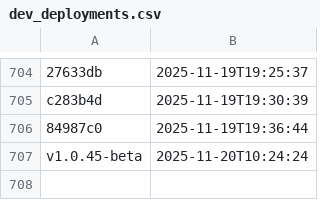
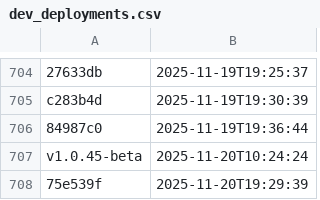
Before and after one commit to NHSDigital/eps-aws-dashboards, a CSV file: _data/dev_deployments.csv, drawn as a sheet; only a part is shown, gaps mark what is left out.

```diff
--- a/_data/dev_deployments.csv
+++ b/_data/dev_deployments.csv
@@ -707 +707,2 @@ c283b4d,2025-11-19T19:30:39
 v1.0.45-beta,2025-11-20T10:24:24
+75e539f,2025-11-20T19:29:39
```
Also changed, not shown: 1 other file.
